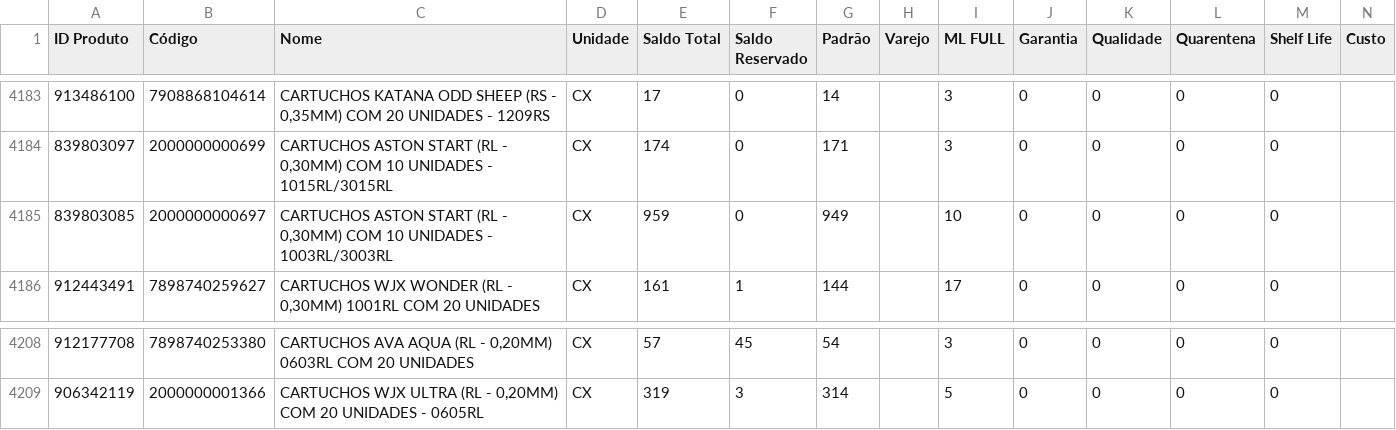
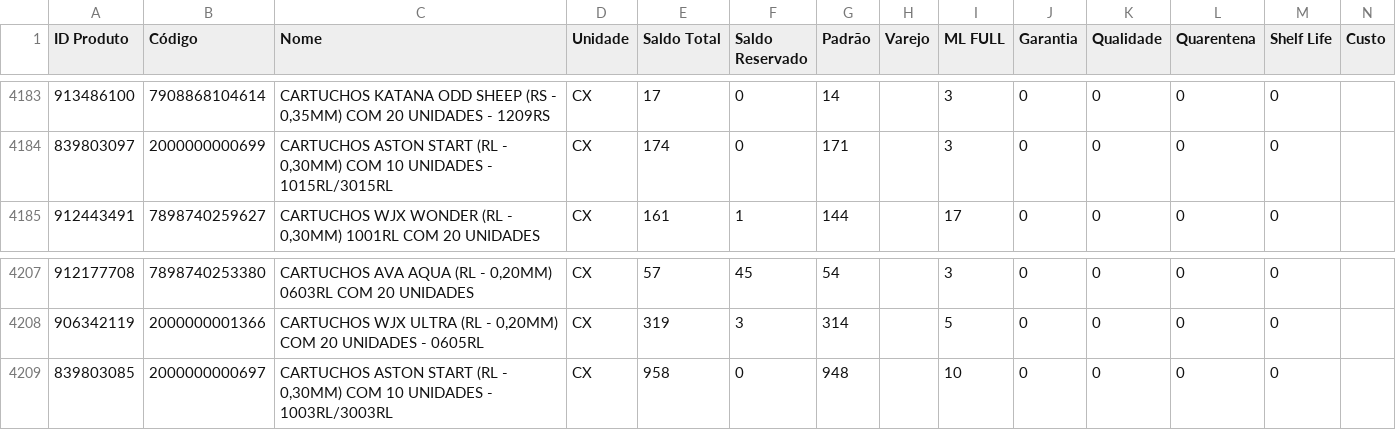
Before and after one commit to JhonatanAlmeida02/Pdg-Tiny-Importacoes, a CSV file: TB_bases/Tb_BaseEstoque_Tiny.csv, drawn as a sheet; only a part is shown, gaps mark what is left out.

```diff
--- a/TB_bases/Tb_BaseEstoque_Tiny.csv
+++ b/TB_bases/Tb_BaseEstoque_Tiny.csv
@@ -4184,3 +4184,2 @@
 839803097;2000000000699;CARTUCHOS ASTON START (RL - 0,30MM) COM 10 UNIDADES - 1015RL/3015RL;CX;174;0;171;;3;0;0;0;0;
-839803085;2000000000697;CARTUCHOS ASTON START (RL - 0,30MM) COM 10 UNIDADES - 1003RL/3003RL;CX;959;0;949;;10;0;0;0;0;
 912443491;7898740259627;CARTUCHOS WJX WONDER (RL - 0,30MM) 1001RL COM 20 UNIDADES;CX;161;1;144;;17;0;0;0;0;
@@ -4209 +4208,2 @@
 906342119;2000000001366;CARTUCHOS WJX ULTRA (RL - 0,20MM) COM 20 UNIDADES - 0605RL;CX;319;3;314;;5;0;0;0;0;
+839803085;2000000000697;CARTUCHOS ASTON START (RL - 0,30MM) COM 10 UNIDADES - 1003RL/3003RL;CX;958;0;948;;10;0;0;0;0;
```
Also changed, not shown: 1 other file.
